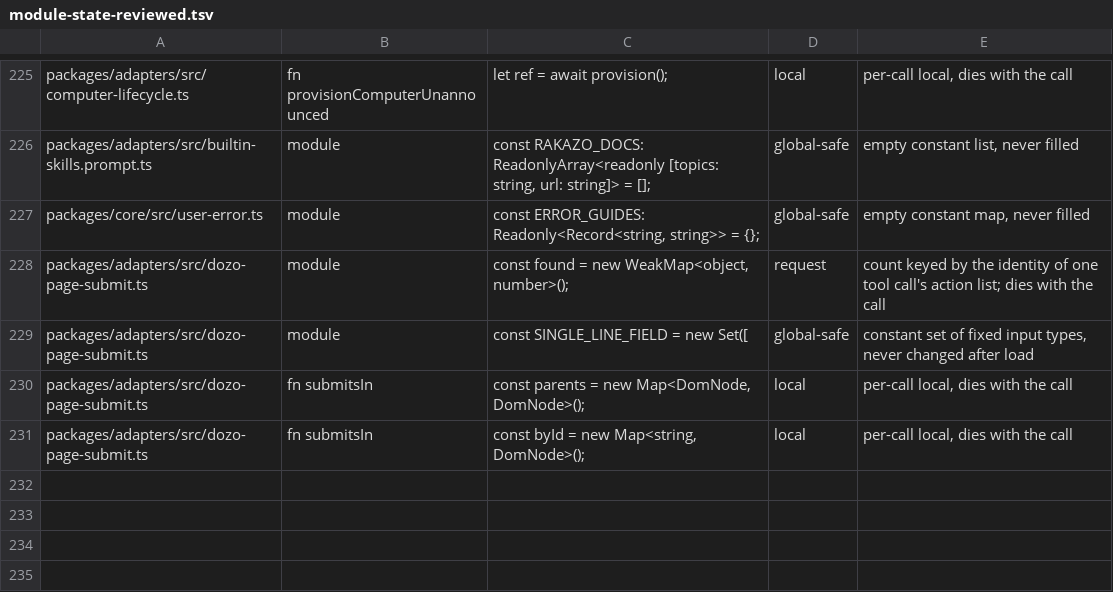
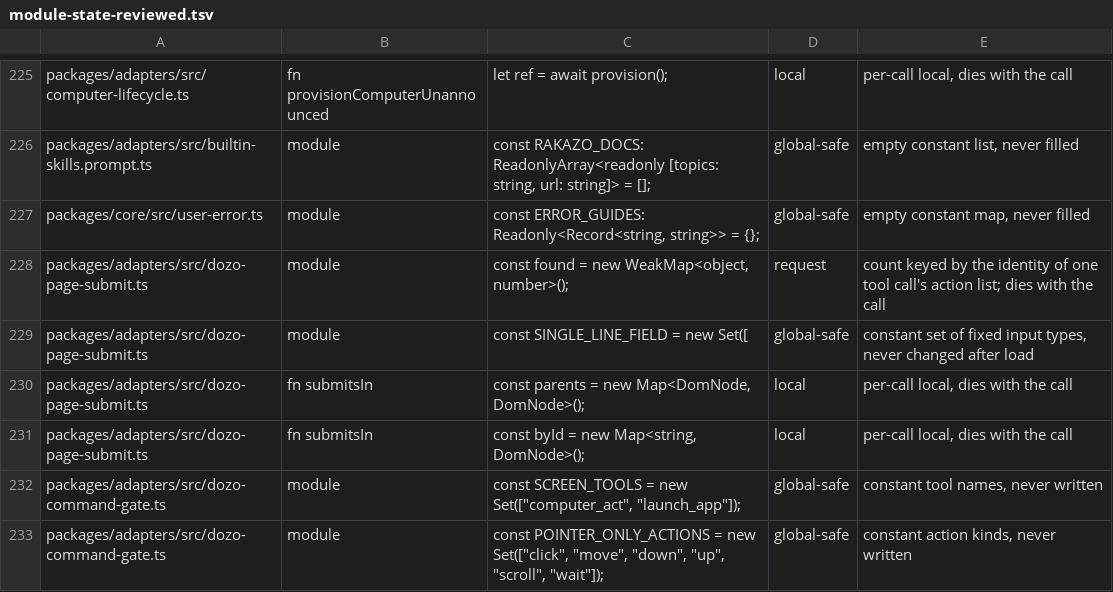
Before and after one commit to SSilistre-dev/dozo, a TSV file: dozo/db/module-state-reviewed.tsv, drawn as a sheet; only a part is shown, gaps mark what is left out; the diff names each change by its address in the sheet, - before the commit and + after, or states it on an @@ line.

```diff
--- a/dozo/db/module-state-reviewed.tsv
+++ b/dozo/db/module-state-reviewed.tsv
+row 232: packages/adapters/src/dozo-command-gate.ts | module | const SCREEN_TOOLS = new Set(["computer_act", "launch_app"]); | global-safe | constant tool names, never written
+row 233: packages/adapters/src/dozo-command-gate.ts | module | const POINTER_ONLY_ACTIONS = new Set(["click", "move", "down", "up", "scroll", "wait"]); | global-safe | constant action kinds, never written
```
Also changed, not shown: 5 other files.
